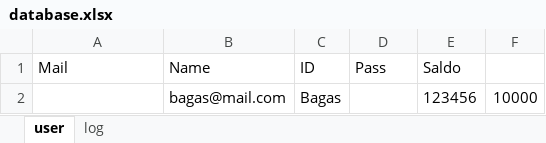
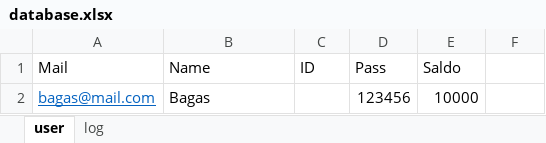
Before and after one commit to ZakiYudhistira/TubesPengkom11, an Excel workbook: database.xlsx, sheet user, drawn as a sheet; values as stored, in another font and other column widths than the file's, no borders; removed rows and columns are numbered as before the commit, all else as after; the diff names each change by its address in the sheet, - before the commit and + after, or states it on an @@ line.

```diff
--- a/database.xlsx (sheet user)
+++ b/database.xlsx (sheet user)
-row 2:  | bagas@mail.com | Bagas |  | 123456 | 10000
+row 2: bagas@mail.com | Bagas |  | 123456 | 10000
```
Also changed, not shown: sheet log, 3 other files.
